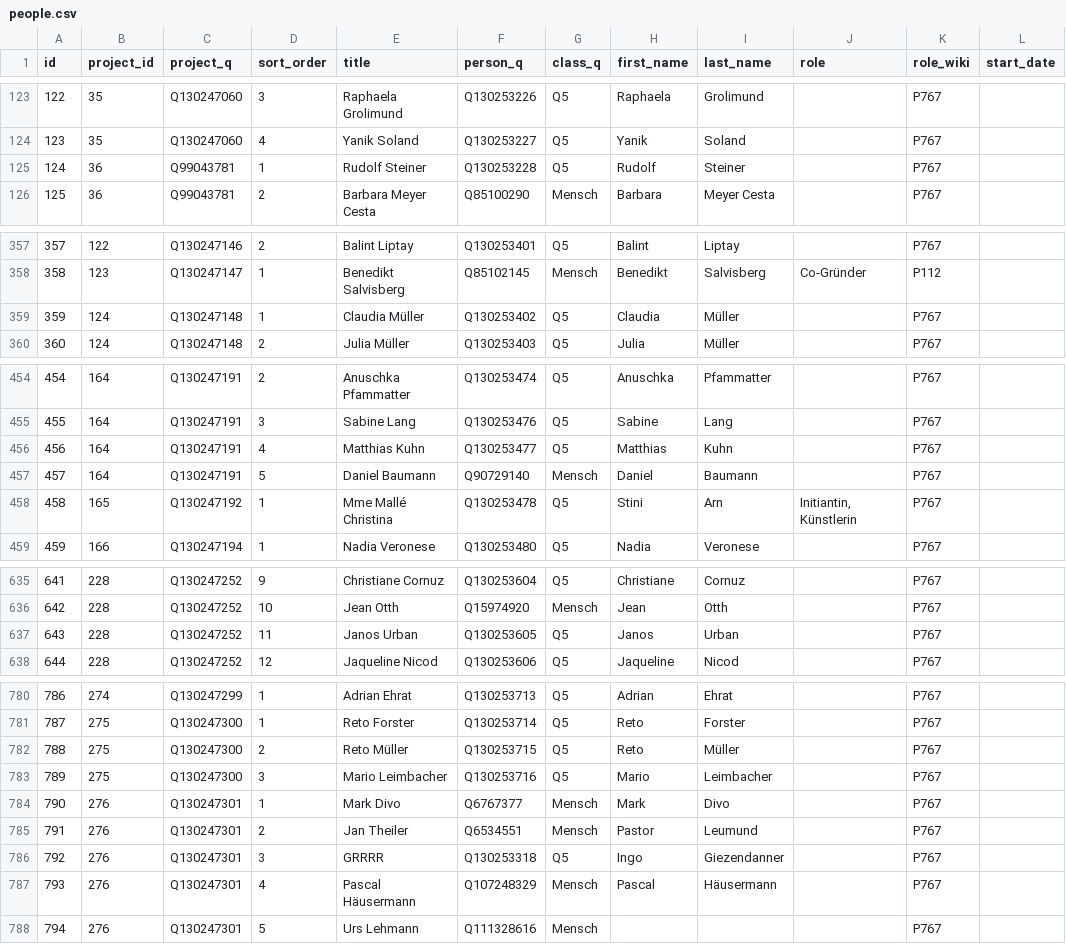
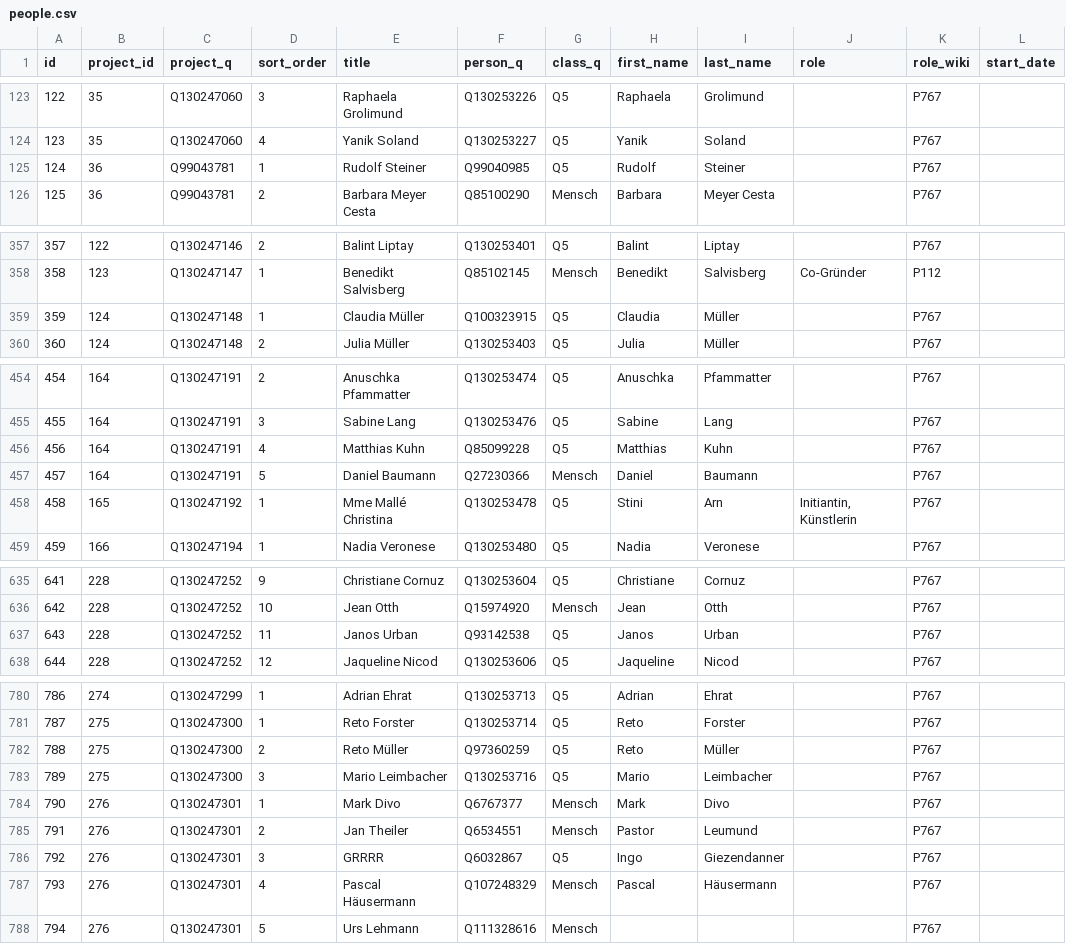
Before and after one commit to birk/swiss-art-initiatives, a CSV file: data/people.csv, drawn as a sheet; only a part is shown, gaps mark what is left out; the diff covers the shown part only; the diff names each change by its address in the sheet, - before the commit and + after, or states it on an @@ line.

Commit message:
Wikidata corrections

```diff
--- a/data/people.csv
+++ b/data/people.csv
-F125 (person_q): Q130253228
+F125 (person_q): Q99040985
-F359 (person_q): Q130253402
+F359 (person_q): Q100323915
-F456 (person_q): Q130253477
+F456 (person_q): Q85099228
-F457 (person_q): Q90729140
+F457 (person_q): Q27230366
-F637 (person_q): Q130253605
+F637 (person_q): Q93142538
-F782 (person_q): Q130253715
+F782 (person_q): Q97360259
-F786 (person_q): Q130253318
+F786 (person_q): Q6032867
```
Also changed, not shown: 4 edited cells elsewhere in this file.
